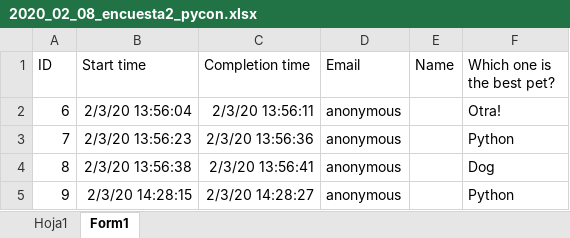
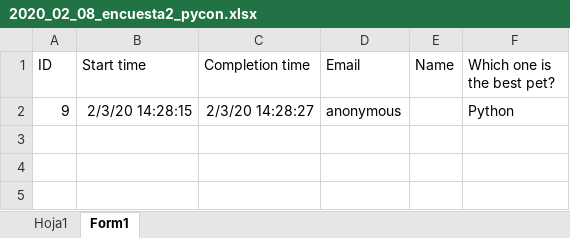
Before and after one commit to sebastiandres/charlas, an Excel workbook: 2020_02_08_pycon_rise_and_poll/data/2020_02_08_encuesta2_pycon.xlsx, sheet Form1, drawn as a sheet; values as stored, in another font and other column widths than the file's, no borders; table styles not drawn; the diff names each change by its address in the sheet, - before the commit and + after, or states it on an @@ line.

```diff
--- a/2020_02_08_pycon_rise_and_poll/data/2020_02_08_encuesta2_pycon.xlsx (sheet Form1)
+++ b/2020_02_08_pycon_rise_and_poll/data/2020_02_08_encuesta2_pycon.xlsx (sheet Form1)
-row 2: 6 | 2/3/20 13:56:04 | 2/3/20 13:56:11 | anonymous |  | Otra!
-row 3: 7 | 2/3/20 13:56:23 | 2/3/20 13:56:36 | anonymous |  | Python
-row 4: 8 | 2/3/20 13:56:38 | 2/3/20 13:56:41 | anonymous |  | Dog
```
Also changed, not shown: 1 other file.
